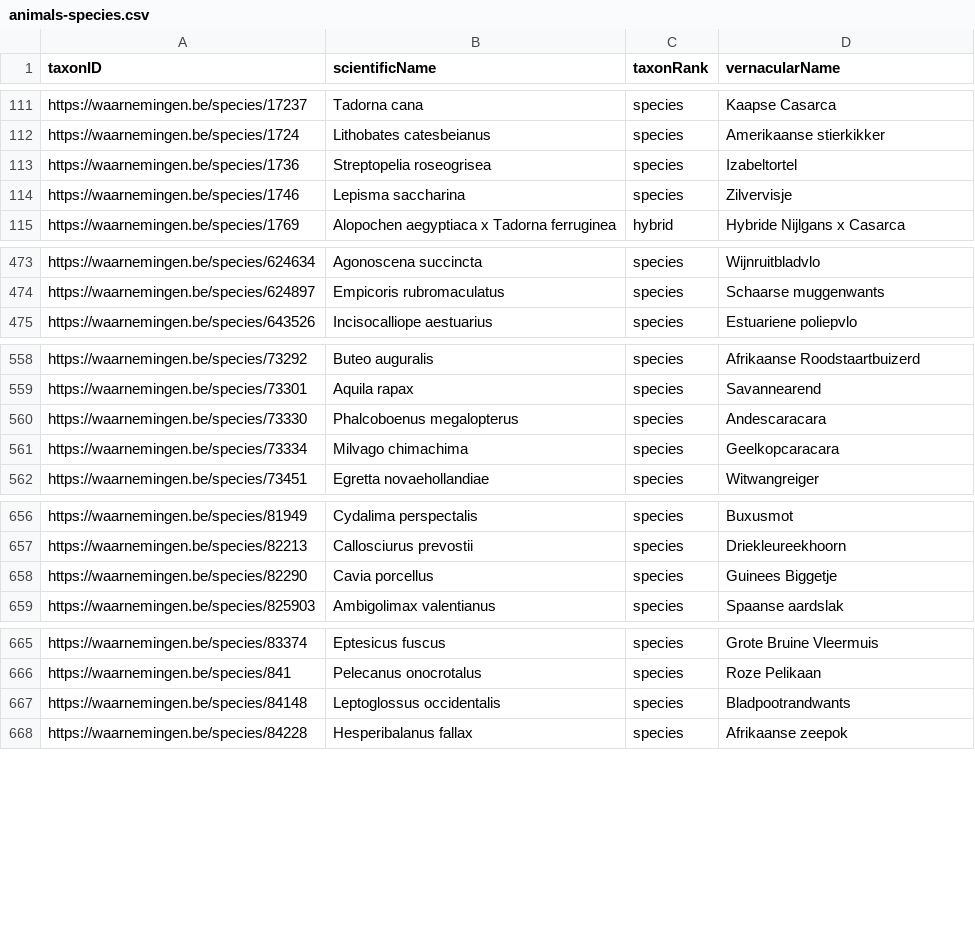
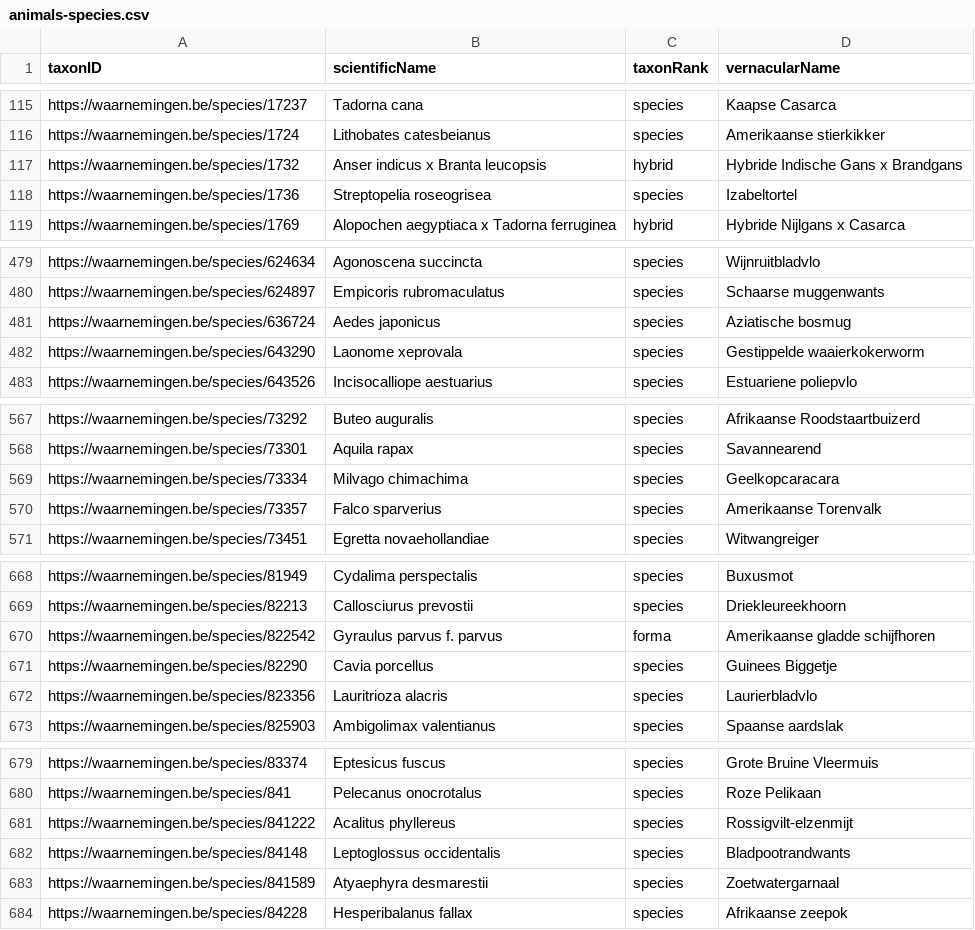
Before and after one commit to inbo/exoten-natuurpunt-occurrences, a CSV file: data/interim/animals-species.csv, drawn as a sheet; only a part is shown, gaps mark what is left out; removed rows and columns are numbered as before the commit, all else as after; the diff covers the shown part only; the diff names each change by its address in the sheet, - before the commit and + after, or states it on an @@ line.

```diff
--- a/data/interim/animals-species.csv
+++ b/data/interim/animals-species.csv
+row 117: https://waarnemingen.be/species/1732 | Anser indicus x Branta leucopsis | hybrid | Hybride Indische Gans x Brandgans
-row 114: https://waarnemingen.be/species/1746 | Lepisma saccharina | species | Zilvervisje
+row 481: https://waarnemingen.be/species/636724 | Aedes japonicus | species | Aziatische bosmug
+row 482: https://waarnemingen.be/species/643290 | Laonome xeprovala | species | Gestippelde waaierkokerworm
-row 560: https://waarnemingen.be/species/73330 | Phalcoboenus megalopterus | species | Andescaracara
+row 570: https://waarnemingen.be/species/73357 | Falco sparverius | species | Amerikaanse Torenvalk
+row 670: https://waarnemingen.be/species/822542 | Gyraulus parvus f. parvus | forma | Amerikaanse gladde schijfhoren
+row 672: https://waarnemingen.be/species/823356 | Lauritrioza alacris | species | Laurierbladvlo
+row 681: https://waarnemingen.be/species/841222 | Acalitus phyllereus | species | Rossigvilt-elzenmijt
+row 683: https://waarnemingen.be/species/841589 | Atyaephyra desmarestii | species | Zoetwatergarnaal
```
Also changed, not shown: 16 added rows, 3 removed rows and 9 edited cells elsewhere in this file, data/interim/plants-species.csv, 2 other files.
